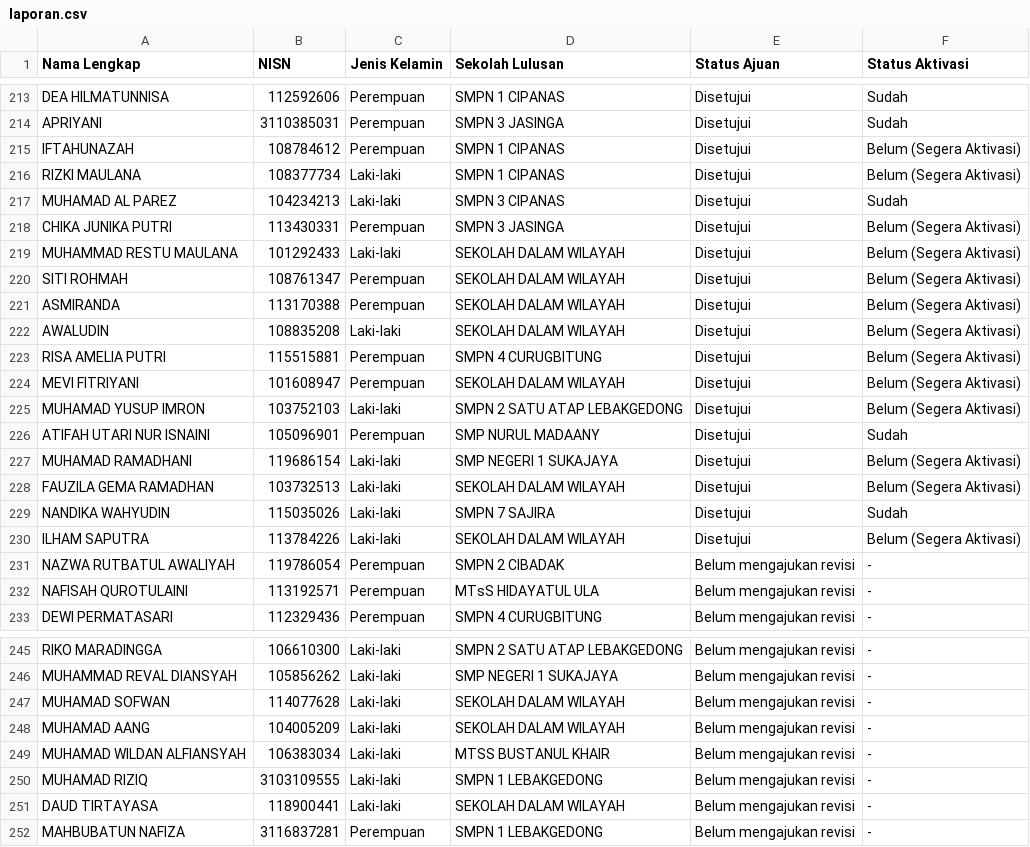
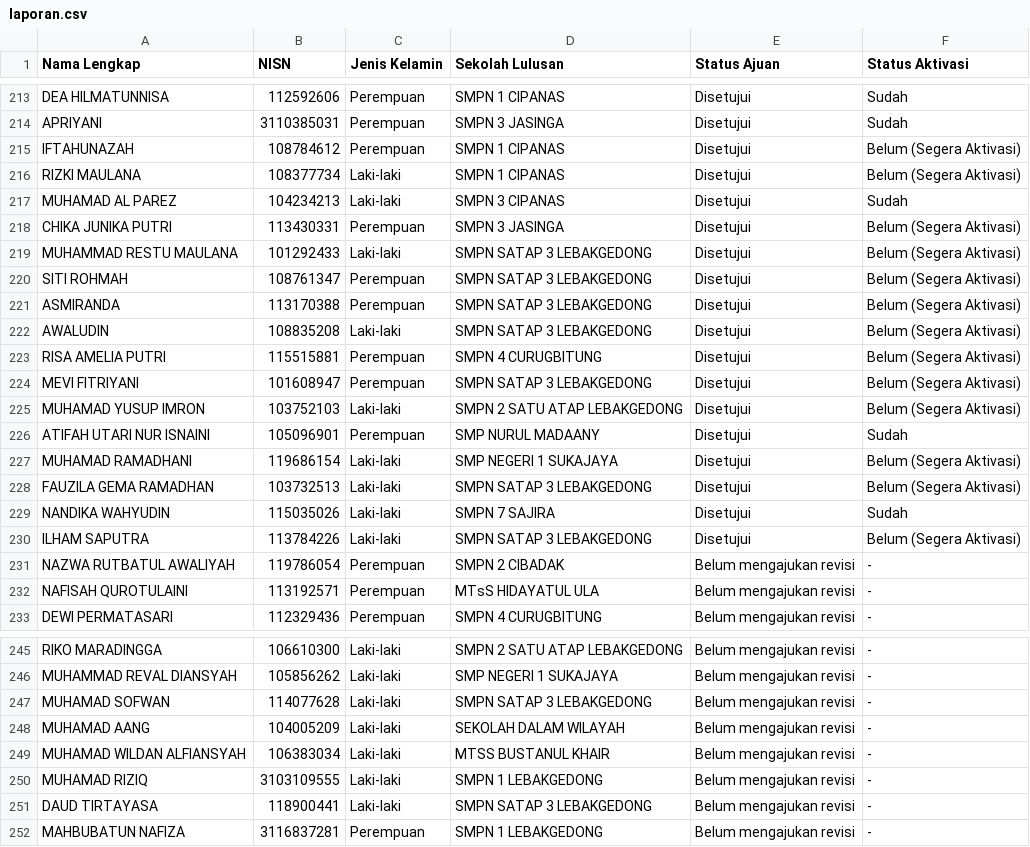
Before and after one commit to ptnvaksin4-spec/laporan-verval, a CSV file: public/laporan.csv, drawn as a sheet; only a part is shown, gaps mark what is left out.

```diff
--- a/public/laporan.csv
+++ b/public/laporan.csv
@@ -218,8 +218,8 @@ MUHAMAD AL PAREZ,104234213,Laki-laki,SMPN 3 CIPANAS,Disetujui,Sudah
 CHIKA JUNIKA PUTRI,113430331,Perempuan,SMPN 3 JASINGA,Disetujui,Belum (Segera Aktivasi)
-MUHAMMAD RESTU MAULANA,101292433,Laki-laki,SEKOLAH DALAM WILAYAH,Disetujui,Belum (Segera Aktivasi)
-SITI ROHMAH,108761347,Perempuan,SEKOLAH DALAM WILAYAH,Disetujui,Belum (Segera Aktivasi)
-ASMIRANDA,113170388,Perempuan,SEKOLAH DALAM WILAYAH,Disetujui,Belum (Segera Aktivasi)
-AWALUDIN,108835208,Laki-laki,SEKOLAH DALAM WILAYAH,Disetujui,Belum (Segera Aktivasi)
+MUHAMMAD RESTU MAULANA,101292433,Laki-laki,SMPN SATAP 3 LEBAKGEDONG,Disetujui,Belum (Segera Aktivasi)
+SITI ROHMAH,108761347,Perempuan,SMPN SATAP 3 LEBAKGEDONG,Disetujui,Belum (Segera Aktivasi)
+ASMIRANDA,113170388,Perempuan,SMPN SATAP 3 LEBAKGEDONG,Disetujui,Belum (Segera Aktivasi)
+AWALUDIN,108835208,Laki-laki,SMPN SATAP 3 LEBAKGEDONG,Disetujui,Belum (Segera Aktivasi)
 RISA AMELIA PUTRI,115515881,Perempuan,SMPN 4 CURUGBITUNG,Disetujui,Belum (Segera Aktivasi)
-MEVI FITRIYANI,101608947,Perempuan,SEKOLAH DALAM WILAYAH,Disetujui,Belum (Segera Aktivasi)
+MEVI FITRIYANI,101608947,Perempuan,SMPN SATAP 3 LEBAKGEDONG,Disetujui,Belum (Segera Aktivasi)
 MUHAMAD YUSUP IMRON,103752103,Laki-laki,SMPN 2 SATU ATAP LEBAKGEDONG,Disetujui,Belum (Segera Aktivasi)
@@ -227,5 +227,5 @@ ATIFAH UTARI NUR ISNAINI,105096901,Perempuan,SMP NURUL MADAANY,Disetujui,Sudah
 MUHAMAD RAMADHANI,119686154,Laki-laki,SMP NEGERI 1 SUKAJAYA,Disetujui,Belum (Segera Aktivasi)
-FAUZILA GEMA RAMADHAN,103732513,Laki-laki,SEKOLAH DALAM WILAYAH,Disetujui,Belum (Segera Aktivasi)
+FAUZILA GEMA RAMADHAN,103732513,Laki-laki,SMPN SATAP 3 LEBAKGEDONG,Disetujui,Belum (Segera Aktivasi)
 NANDIKA WAHYUDIN,115035026,Laki-laki,SMPN 7 SAJIRA,Disetujui,Sudah
-ILHAM SAPUTRA,113784226,Laki-laki,SEKOLAH DALAM WILAYAH,Disetujui,Belum (Segera Aktivasi)
+ILHAM SAPUTRA,113784226,Laki-laki,SMPN SATAP 3 LEBAKGEDONG,Disetujui,Belum (Segera Aktivasi)
 NAZWA RUTBATUL AWALIYAH,119786054,Perempuan,SMPN 2 CIBADAK,Belum mengajukan revisi,-
@@ -246,3 +246,3 @@ RIKO MARADINGGA,106610300,Laki-laki,SMPN 2 SATU ATAP LEBAKGEDONG,Belum mengajuka
 MUHAMMAD REVAL DIANSYAH,105856262,Laki-laki,SMP NEGERI 1 SUKAJAYA,Belum mengajukan revisi,-
-MUHAMAD SOFWAN,114077628,Laki-laki,SEKOLAH DALAM WILAYAH,Belum mengajukan revisi,-
+MUHAMAD SOFWAN,114077628,Laki-laki,SMPN SATAP 3 LEBAKGEDONG,Belum mengajukan revisi,-
 MUHAMAD AANG,104005209,Laki-laki,SEKOLAH DALAM WILAYAH,Belum mengajukan revisi,-
@@ -250,3 +250,3 @@ MUHAMAD WILDAN ALFIANSYAH,106383034,Laki-laki,MTSS BUSTANUL KHAIR,Belum mengajuk
 MUHAMAD RIZIQ,3103109555,Laki-laki,SMPN 1 LEBAKGEDONG,Belum mengajukan revisi,-
-DAUD TIRTAYASA,118900441,Laki-laki,SEKOLAH DALAM WILAYAH,Belum mengajukan revisi,-
+DAUD TIRTAYASA,118900441,Laki-laki,SMPN SATAP 3 LEBAKGEDONG,Belum mengajukan revisi,-
 MAHBUBATUN NAFIZA,3116837281,Perempuan,SMPN 1 LEBAKGEDONG,Belum mengajukan revisi,-
```
